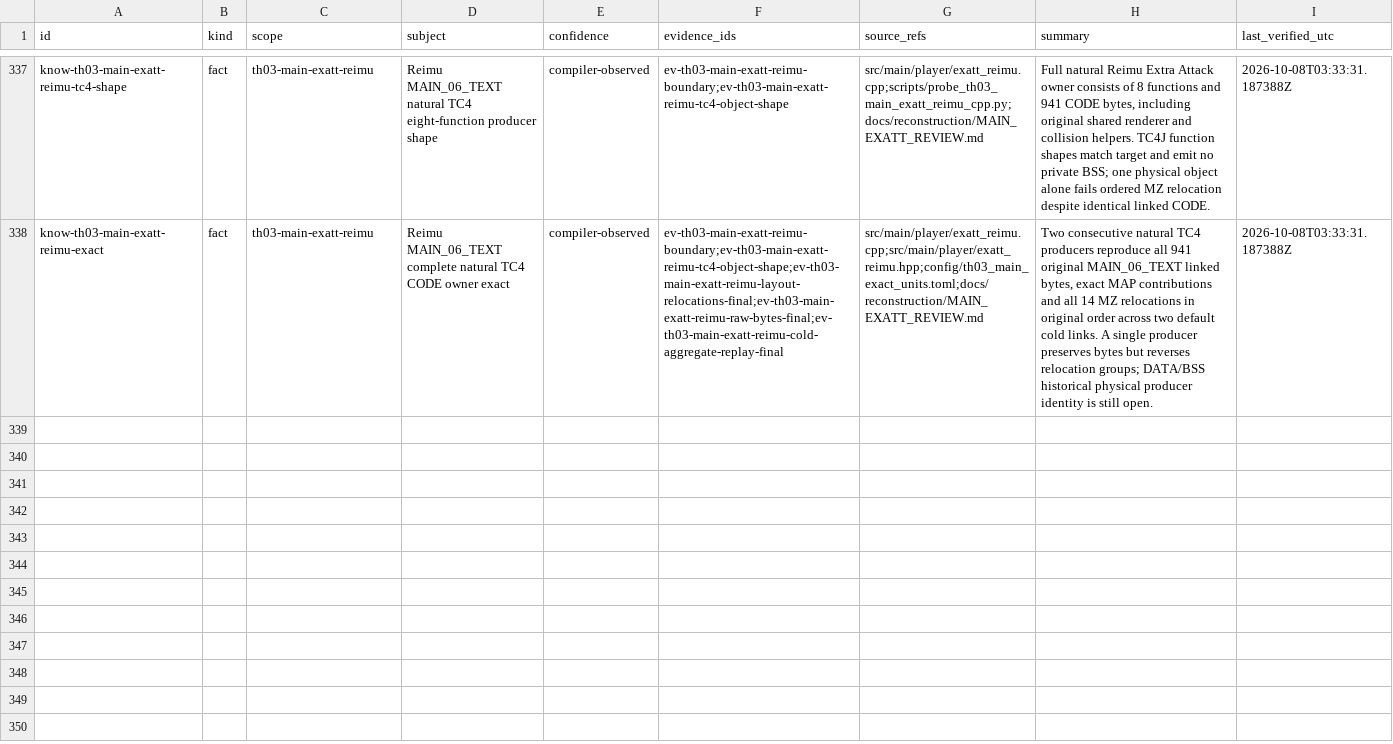
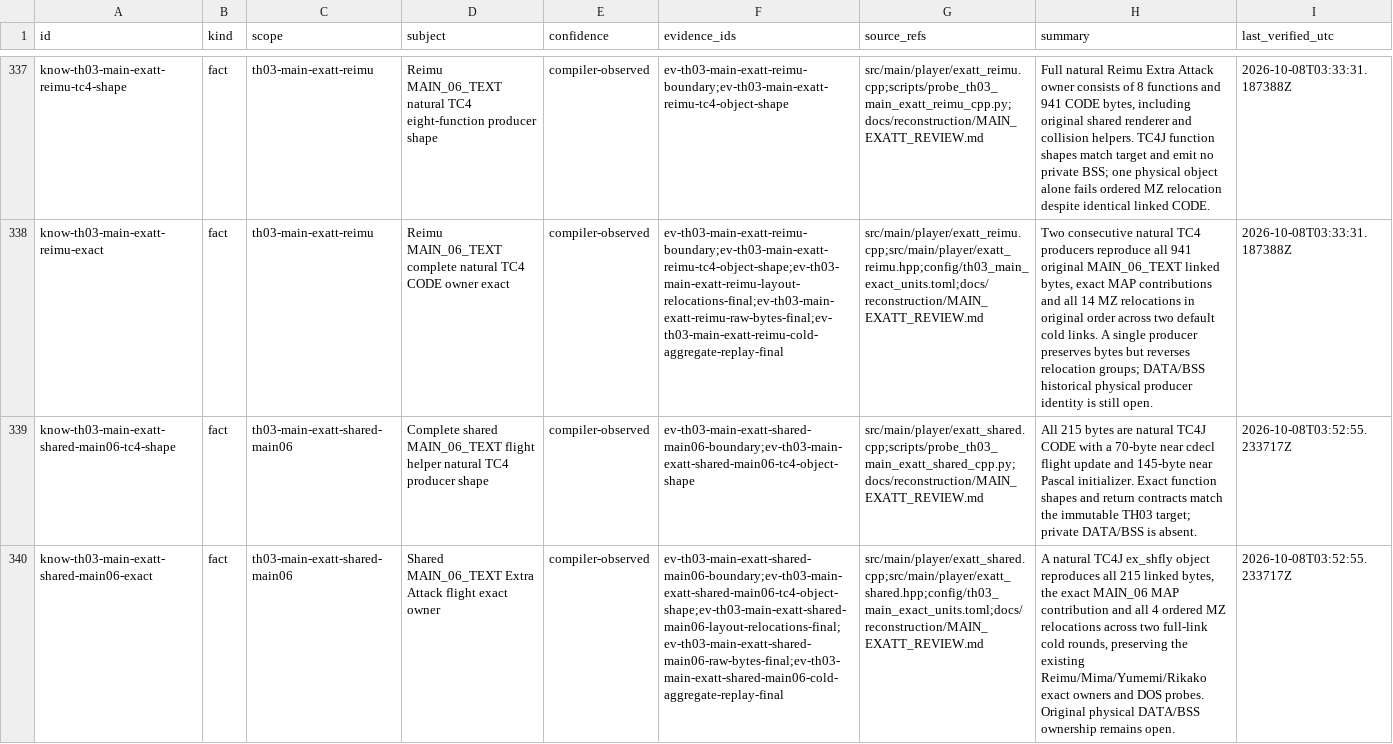
Before and after one commit to N0zoM1z0/th03, a CSV file: config/knowledge.csv, drawn as a sheet; only a part is shown, gaps mark what is left out; the diff names each change by its address in the sheet, - before the commit and + after, or states it on an @@ line.

Commit message:
gpt-web: Promote shared Extra Attack flight owner to exact

```diff
--- a/config/knowledge.csv
+++ b/config/knowledge.csv
+row 339: know-th03-main-exatt-shared-main06-tc4-shape | fact | th03-main-exatt-shared-main06 | Complete shared MAIN_06_TEXT flight helper natural TC4 producer shape | compiler-observed | ev-th03-main-exatt-shared-main06-boundary;ev-th03-main-exatt-shared-main06-tc4-object-shape | src/main/player/exatt_shared.cpp;scripts/probe_th03_main_exatt_shared_cpp.py;docs/reconstruction/MAIN_EXATT_REVIEW.md | All 215 bytes are natural TC4J CODE with a 70-byte near cdecl flight update and 145-byte near Pascal initializer. Exact function shapes and return contracts match the immutable TH03 target; private DATA/BSS is absent. | 2026-10-08T03:52:55.233717Z
+row 340: know-th03-main-exatt-shared-main06-exact | fact | th03-main-exatt-shared-main06 | Shared MAIN_06_TEXT Extra Attack flight exact owner | compiler-observed | ev-th03-main-exatt-shared-main06-boundary;ev-th03-main-exatt-shared-main06-tc4-object-shape;ev-th03-main-exatt-shared-main06-layout-relocations-final;ev-th03-main-exatt-shared-main06-raw-bytes-final;ev-th03-main-exatt-shared-main06-cold-aggregate-replay-final | src/main/player/exatt_shared.cpp;src/main/player/exatt_shared.hpp;config/th03_main_exact_units.toml;docs/reconstruction/MAIN_EXATT_REVIEW.md | A natural TC4J ex_shfly object reproduces all 215 linked bytes, the exact MAIN_06 MAP contribution and all 4 ordered MZ relocations across two full-link cold rounds, preserving the existing Reimu/Mima/Yumemi/Rikako exact owners and DOS probes. Original physical DATA/BSS ownership remains open. | 2026-10-08T03:52:55.233717Z
```
Also changed, not shown: config/th03_function_boundaries.csv, config/th03_main_authored_functions.csv, 13 other files.
